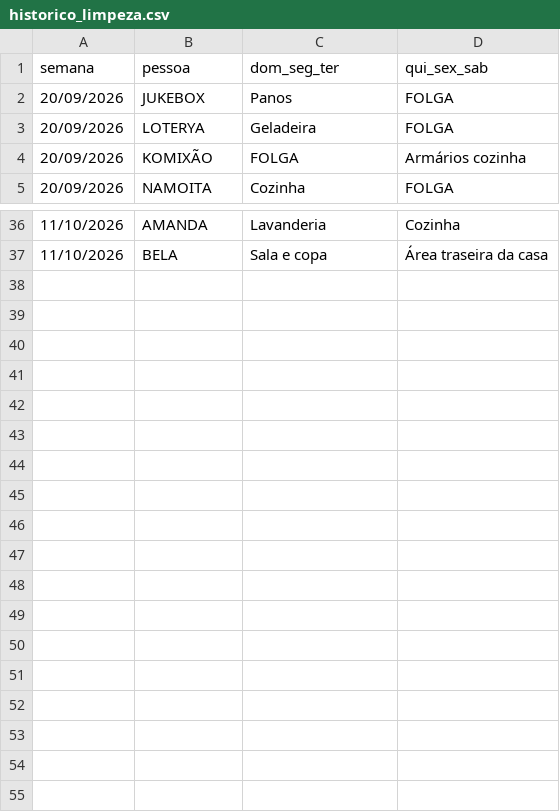
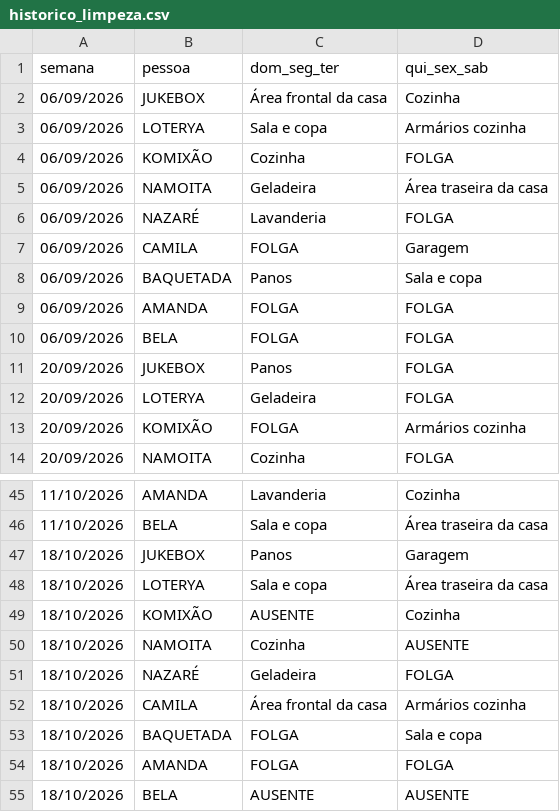
Before and after one commit to jessicmchdo/escala-limpeza, a CSV file: historico_limpeza.csv, drawn as a sheet; only a part is shown, gaps mark what is left out; the diff names each change by its address in the sheet, - before the commit and + after, or states it on an @@ line.

```diff
--- a/historico_limpeza.csv
+++ b/historico_limpeza.csv
+row 2: 06/09/2026 | JUKEBOX | Área frontal da casa | Cozinha
+row 3: 06/09/2026 | LOTERYA | Sala e copa | Armários cozinha
+row 4: 06/09/2026 | KOMIXÃO | Cozinha | FOLGA
+row 5: 06/09/2026 | NAMOITA | Geladeira | Área traseira da casa
+row 6: 06/09/2026 | NAZARÉ | Lavanderia | FOLGA
+row 7: 06/09/2026 | CAMILA | FOLGA | Garagem
+row 8: 06/09/2026 | BAQUETADA | Panos | Sala e copa
+row 9: 06/09/2026 | AMANDA | FOLGA | FOLGA
+row 10: 06/09/2026 | BELA | FOLGA | FOLGA
+row 47: 18/10/2026 | JUKEBOX | Panos | Garagem
+row 48: 18/10/2026 | LOTERYA | Sala e copa | Área traseira da casa
+row 49: 18/10/2026 | KOMIXÃO | AUSENTE | Cozinha
+row 50: 18/10/2026 | NAMOITA | Cozinha | AUSENTE
+row 51: 18/10/2026 | NAZARÉ | Geladeira | FOLGA
+row 52: 18/10/2026 | CAMILA | Área frontal da casa | Armários cozinha
+row 53: 18/10/2026 | BAQUETADA | FOLGA | Sala e copa
+row 54: 18/10/2026 | AMANDA | FOLGA | FOLGA
+row 55: 18/10/2026 | BELA | AUSENTE | AUSENTE
```
Also changed, not shown: 3 other files.
